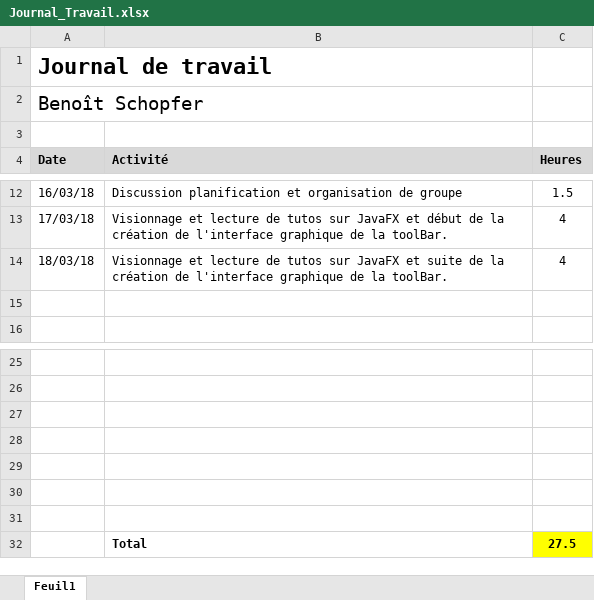
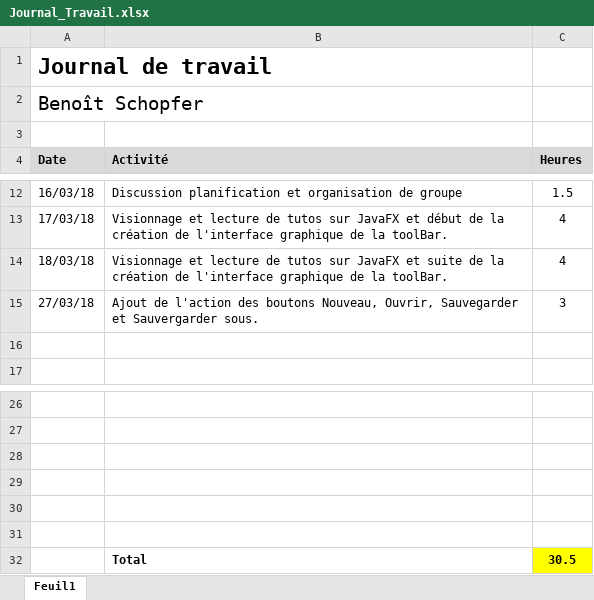
Before and after one commit to Nooka10/BlaajjPaint, an Excel workbook: Dossiers personnels/Benoît/Journal_Travail.xlsx, sheet Feuil1, drawn as a sheet; only a part is shown, gaps mark what is left out; values as stored, in another font and other column widths than the file's, no borders; removed rows and columns are numbered as before the commit, all else as after; the diff names each change by its address in the sheet, - before the commit and + after, or states it on an @@ line.

Commit message:
Ajout de l'action des boutons Nouveau, Ouvrir, Sauvegarder et Sauvergarder sous de la menuBar.

```diff
--- a/Dossiers personnels/Benoît/Journal_Travail.xlsx (sheet Feuil1)
+++ b/Dossiers personnels/Benoît/Journal_Travail.xlsx (sheet Feuil1)
+row 15: 27/03/18 | Ajout de l'action des boutons Nouveau, Ouvrir, Sauvegarder et Sauvergarder sous. | 3
-row 32: (empty)
+row 32:  | Total | 30.5
-C32 fill: none
+C32 fill: #FFFF00
-row 32:  | Total | 27.5
```
Also changed, not shown: 10 other files.
